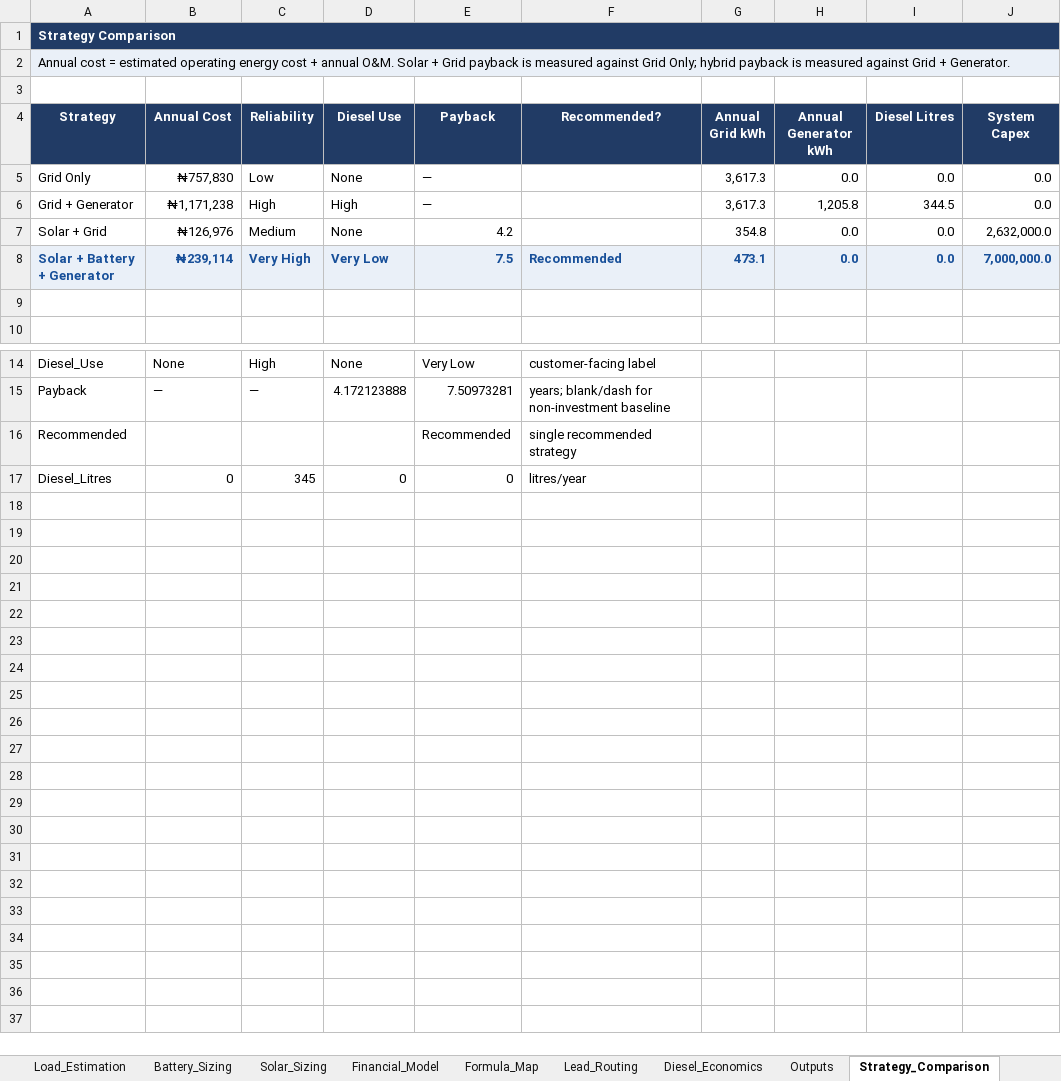
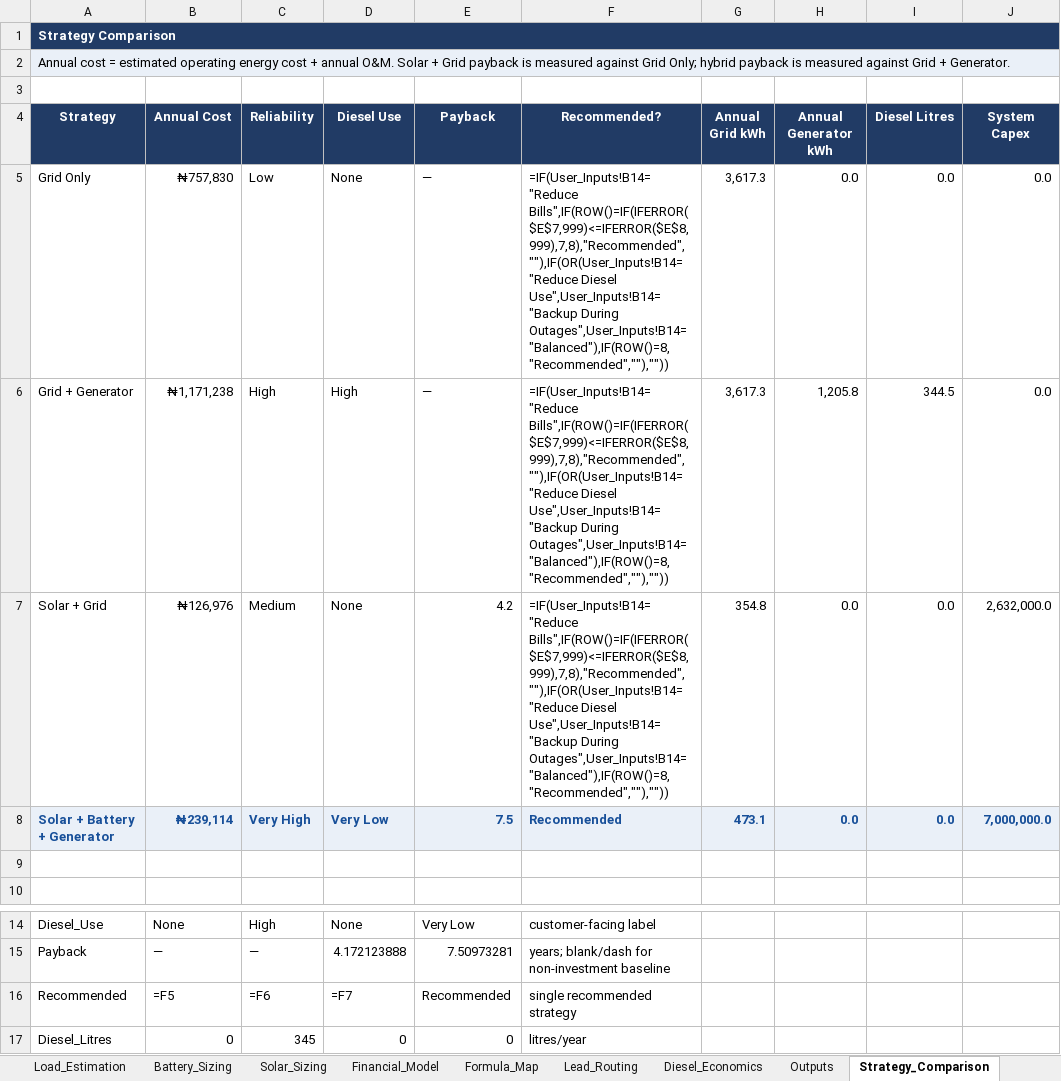
Before and after one commit to Ratheesh-Angular/Solarvy-Backend, an Excel workbook: excel/solarvy_final_version.xlsx, sheet Strategy_Comparison, drawn as a sheet; only a part is shown, gaps mark what is left out; values as stored, in another font and other column widths than the file's, no borders; formulas without a stored value are shown as written; the diff names each change by its address in the sheet, - before the commit and + after, or states it on an @@ line.

```diff
--- a/excel/solarvy_final_version.xlsx (sheet Strategy_Comparison)
+++ b/excel/solarvy_final_version.xlsx (sheet Strategy_Comparison)
-F5:F7 (Recommended?): (empty)
+F5:F7 (Recommended?): =IF(User_Inputs!B14="Reduce Bills",IF(ROW()=IF(IFERROR($E$7,999)<=IFERROR($E$8,999),7,8),"Recommended",""),IF(OR(User_Inputs!B14="Reduce Diesel Use",User_Inputs!B14="Backup During Outages",User_Inputs!B14="Balanced"),IF(ROW()=8,"Recommended",""),""))
-B16 (Annual Cost): (empty)
+B16 (Annual Cost): =F5
-C16 (Reliability): (empty)
+C16 (Reliability): =F6
-D16 (Diesel Use): (empty)
+D16 (Diesel Use): =F7
```
Also changed, not shown: sheet Match_Engine, sheet Appliance_Input, sheet Finance_Matches, sheet Finance_Products, sheet Partner_Choice, charts or pictures, 1 other file.
